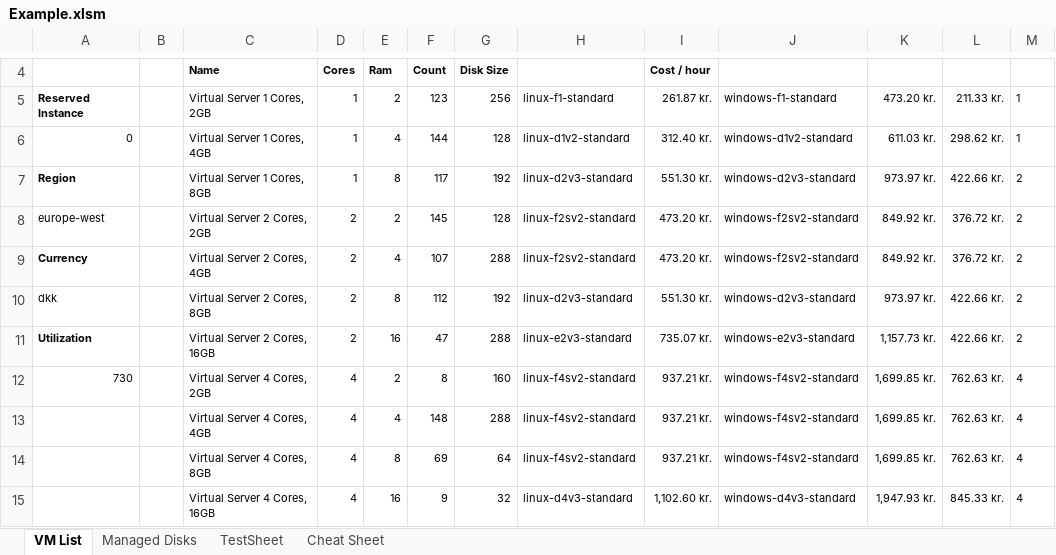
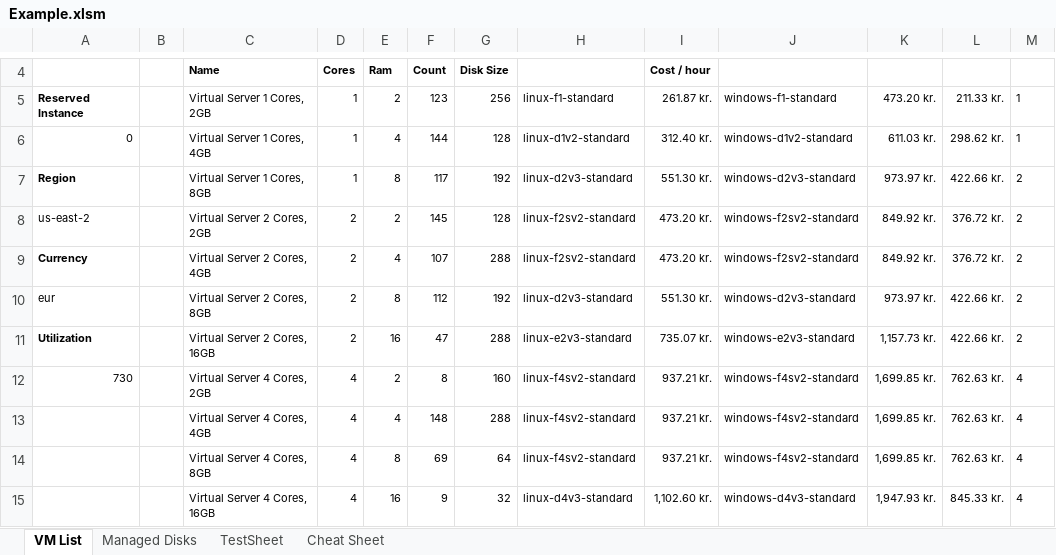
Before and after one commit to PowerFeature/excelAzureVmPricing, an Excel workbook: Example.xlsm, sheet VM List, drawn as a sheet; only a part is shown, gaps mark what is left out; values as stored, in another font and other column widths than the file's, no borders; the diff names each change by its address in the sheet, - before the commit and + after, or states it on an @@ line.

```diff
--- a/Example.xlsm (sheet VM List)
+++ b/Example.xlsm (sheet VM List)
-A8: europe-west
+A8: us-east-2
-A10: dkk
+A10: eur
```
Also changed, not shown: sheet Managed Disks, formulas that keep their value, charts or pictures.
